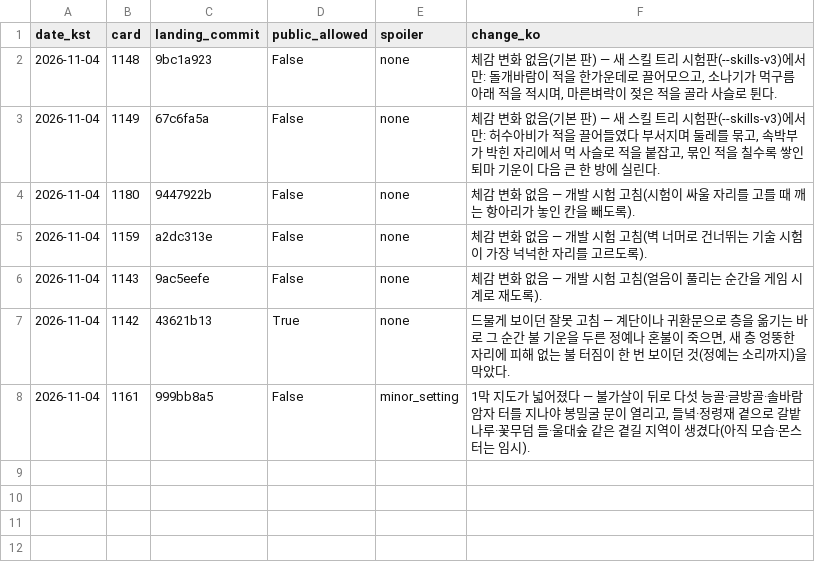
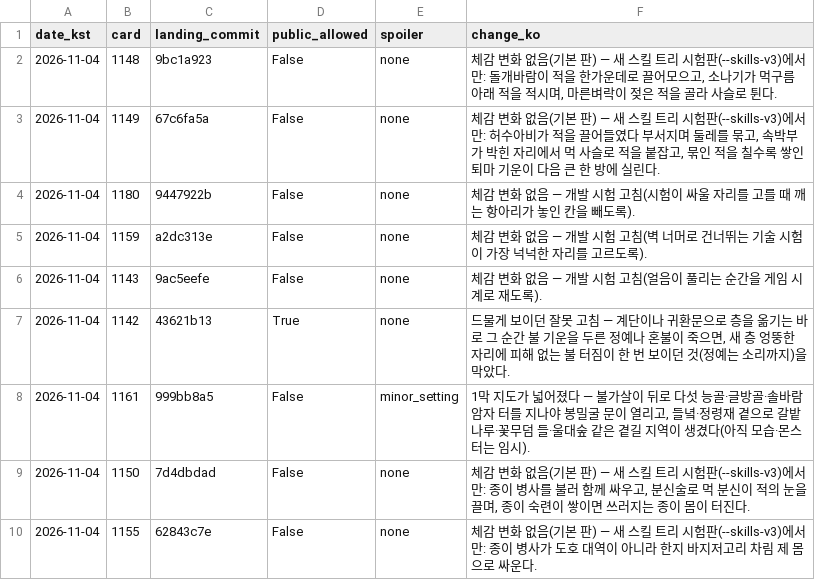
Before and after one commit to genesiskoo/joseon-assets, a CSV file: marketing/2026-11-04/player_changes_public.csv, drawn as a sheet.

```diff
--- a/marketing/2026-11-04/player_changes_public.csv
+++ b/marketing/2026-11-04/player_changes_public.csv
@@ -8 +8,3 @@ date_kst,card,landing_commit,public_allowed,spoiler,change_ko
 2026-11-04,1161,999bb8a5,False,minor_setting,"1막 지도가 넓어졌다 — 불가살이 뒤로 다섯 능골·글방골·솔바람 암자 터를 지나야 봉밀굴 문이 열리고, 들녘·정령재 곁으로 갈밭나루·꽃무덤 들·울대숲 같은 곁길 지역이 생겼다(아직 모습·몬스터는 임시)."
+2026-11-04,1150,7d4dbdad,False,none,"체감 변화 없음(기본 판) — 새 스킬 트리 시험판(--skills-v3)에서만: 종이 병사를 불러 함께 싸우고, 분신술로 먹 분신이 적의 눈을 끌며, 종이 숙련이 쌓이면 쓰러지는 종이 몸이 터진다."
+2026-11-04,1155,62843c7e,False,none,"체감 변화 없음(기본 판) — 새 스킬 트리 시험판(--skills-v3)에서만: 종이 병사가 도호 대역이 아니라 한지 바지저고리 차림 제 몸으로 싸운다."
```
Also changed, not shown: 32 other files.
